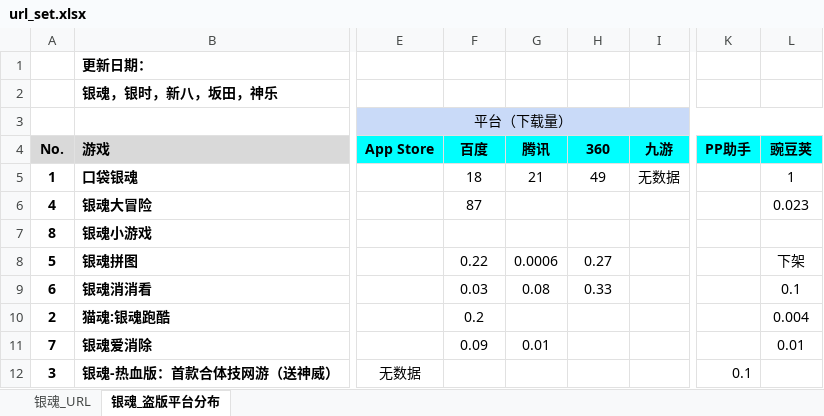
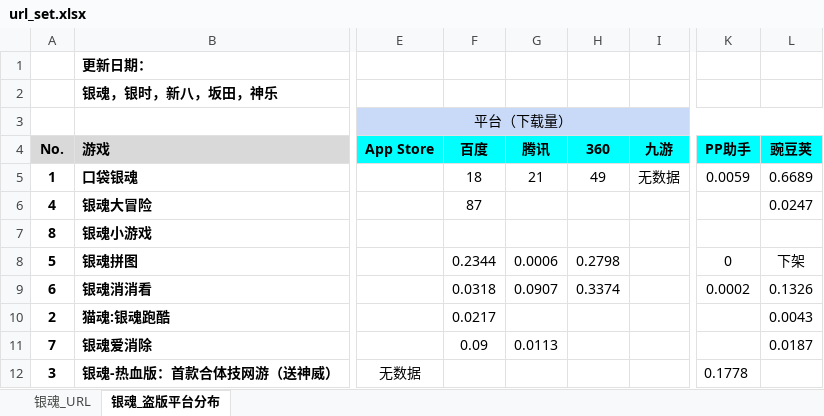
Before and after one commit to LacusCon/UrlResolve, an Excel workbook: UrlResolve/bin/Debug/Resources/url_set.xlsx, sheet 银魂_盗版平台分布, drawn as a sheet; only a part is shown, gaps mark what is left out; values as stored, in another font and other column widths than the file's, no borders; the diff names each change by its address in the sheet, - before the commit and + after, or states it on an @@ line.

```diff
--- a/UrlResolve/bin/Debug/Resources/url_set.xlsx (sheet 银魂_盗版平台分布)
+++ b/UrlResolve/bin/Debug/Resources/url_set.xlsx (sheet 银魂_盗版平台分布)
-K5 (PP助手): (empty)
+K5 (PP助手): 0.0059
-L5 (豌豆荚): 1
+L5 (豌豆荚): 0.6689
-L6 (豌豆荚): 0.023
+L6 (豌豆荚): 0.0247
-F8 (百度): 0.22
+F8 (百度): 0.2344
-H8 (360): 0.27
+H8 (360): 0.2798
-K8 (PP助手): (empty)
+K8 (PP助手): 0
-F9 (百度): 0.03
+F9 (百度): 0.0318
-G9 (腾讯): 0.08
+G9 (腾讯): 0.0907
-H9 (360): 0.33
+H9 (360): 0.3374
-K9 (PP助手): (empty)
+K9 (PP助手): 0.0002
-L9 (豌豆荚): 0.1
+L9 (豌豆荚): 0.1326
-F10 (百度): 0.2
+F10 (百度): 0.0217
-L10 (豌豆荚): 0.004
+L10 (豌豆荚): 0.0043
-G11 (腾讯): 0.01
+G11 (腾讯): 0.0113
-L11 (豌豆荚): 0.01
+L11 (豌豆荚): 0.0187
-K12 (PP助手): 0.1
+K12 (PP助手): 0.1778
```
Also changed, not shown: 16 other files.
